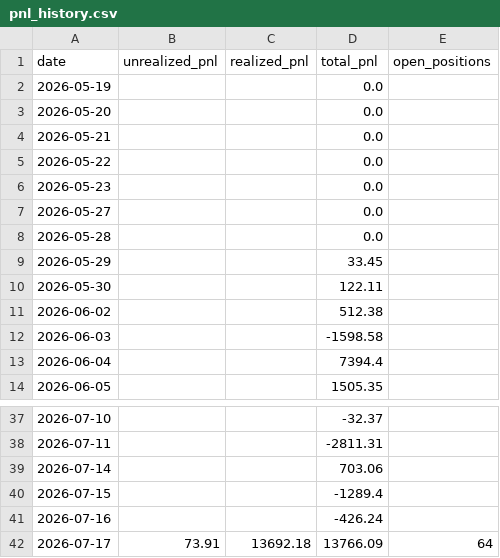
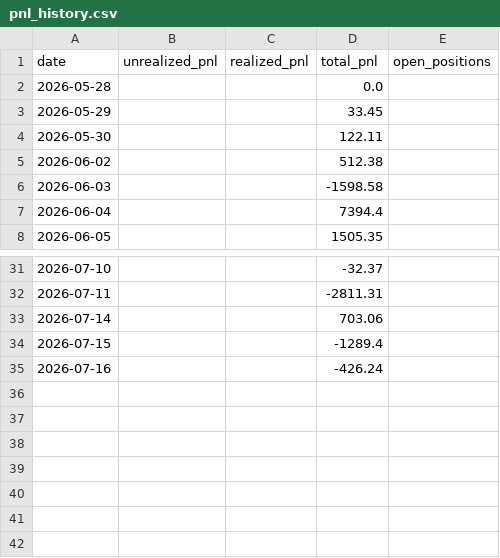
Before and after one commit to Southpaw3234/Quant-Terminal, a CSV file: data/predictions/pnl_history.csv, drawn as a sheet; only a part is shown, gaps mark what is left out.

Commit message:
Auto: evening cycle 2026-07-17 21:41 UTC

```diff
--- a/data/predictions/pnl_history.csv
+++ b/data/predictions/pnl_history.csv
@@ -1,8 +1,2 @@
 date,unrealized_pnl,realized_pnl,total_pnl,open_positions
-2026-05-19,,,0.0,
-2026-05-20,,,0.0,
-2026-05-21,,,0.0,
-2026-05-22,,,0.0,
-2026-05-23,,,0.0,
-2026-05-27,,,0.0,
 2026-05-28,,,0.0,
@@ -41,2 +35 @@ date,unrealized_pnl,realized_pnl,total_pnl,open_positions
 2026-07-16,,,-426.24,
-2026-07-17,73.91,13692.18,13766.09,64
```
